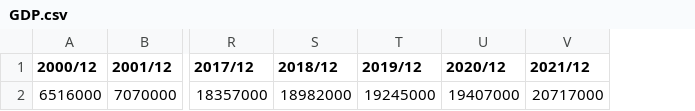
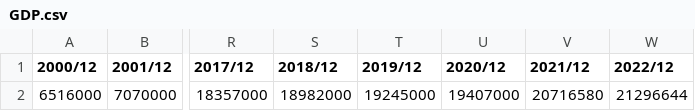
Before and after one commit to da91love/ma_api, a CSV file: static/ko/marketSummaryData/GDP.csv, drawn as a sheet; only a part is shown, gaps mark what is left out; the diff names each change by its address in the sheet, - before the commit and + after, or states it on an @@ line.

```diff
--- a/static/ko/marketSummaryData/GDP.csv
+++ b/static/ko/marketSummaryData/GDP.csv
+column W (2022/12), row 2: 21296644
-V2 (2021/12): 20717000
+V2 (2021/12): 20716580
```
Also changed, not shown: static/ko/marketSummaryData/GDP_MODIFIED.csv, static/ko/marketSummaryData/market_summary_quarter_result.csv, 17 other files.
